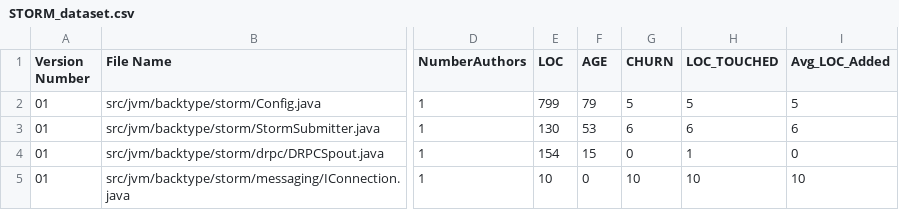
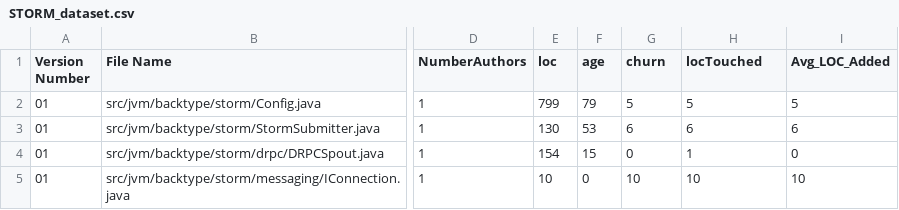
Before and after one commit to alexone95/Deliverable_Jira_Git__ML, a CSV file: src/csv_output/STORM_dataset.csv, drawn as a sheet; only a part is shown, gaps mark what is left out; the diff names each change by its address in the sheet, - before the commit and + after, or states it on an @@ line.

```diff
--- a/src/csv_output/STORM_dataset.csv
+++ b/src/csv_output/STORM_dataset.csv
-E1: LOC
+E1: loc
-F1: AGE
+F1: age
-G1: CHURN
+G1: churn
-H1: LOC_TOUCHED
+H1: locTouched
```
Also changed, not shown: 3 other files.
